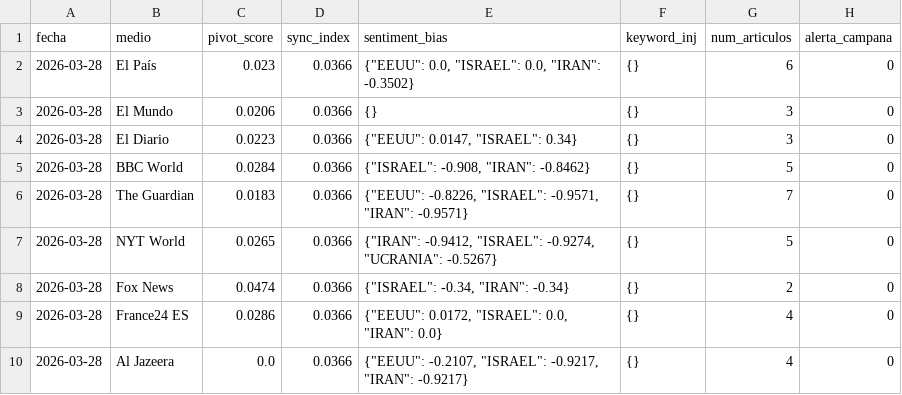
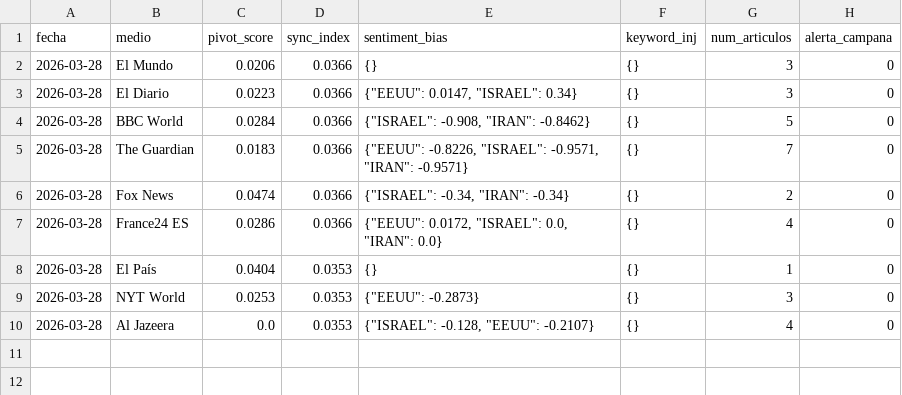
Before and after one commit to mcasrom/SIEG-Mani, a CSV file: data/kpis.csv, drawn as a sheet.

```diff
--- a/data/kpis.csv
+++ b/data/kpis.csv
@@ -1,3 +1,2 @@
 fecha,medio,pivot_score,sync_index,sentiment_bias,keyword_inj,num_articulos,alerta_campana
-2026-03-28,El País,0.023,0.0366,"{""EEUU"": 0.0, ""ISRAEL"": 0.0, ""IRAN"": -0.3502}",{},6,0
 2026-03-28,El Mundo,0.0206,0.0366,{},{},3,0
@@ -6,5 +5,6 @@ fecha,medio,pivot_score,sync_index,sentiment_bias,keyword_inj,num_articulos,aler
 2026-03-28,The Guardian,0.0183,0.0366,"{""EEUU"": -0.8226, ""ISRAEL"": -0.9571, ""IRAN"": -0.9571}",{},7,0
-2026-03-28,NYT World,0.0265,0.0366,"{""IRAN"": -0.9412, ""ISRAEL"": -0.9274, ""UCRANIA"": -0.5267}",{},5,0
 2026-03-28,Fox News,0.0474,0.0366,"{""ISRAEL"": -0.34, ""IRAN"": -0.34}",{},2,0
 2026-03-28,France24 ES,0.0286,0.0366,"{""EEUU"": 0.0172, ""ISRAEL"": 0.0, ""IRAN"": 0.0}",{},4,0
-2026-03-28,Al Jazeera,0.0,0.0366,"{""EEUU"": -0.2107, ""ISRAEL"": -0.9217, ""IRAN"": -0.9217}",{},4,0
+2026-03-28,El País,0.0404,0.0353,{},{},1,0
+2026-03-28,NYT World,0.0253,0.0353,"{""EEUU"": -0.2873}",{},3,0
+2026-03-28,Al Jazeera,0.0,0.0353,"{""ISRAEL"": -0.128, ""EEUU"": -0.2107}",{},4,0
```
Also changed, not shown: data/articulos.csv, 1 other file.
